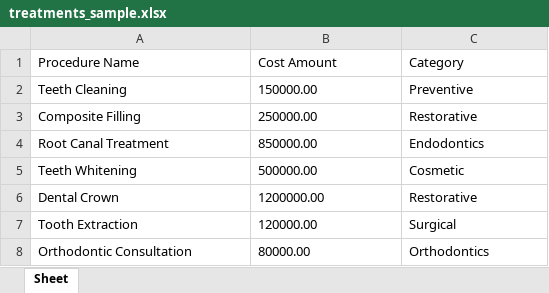
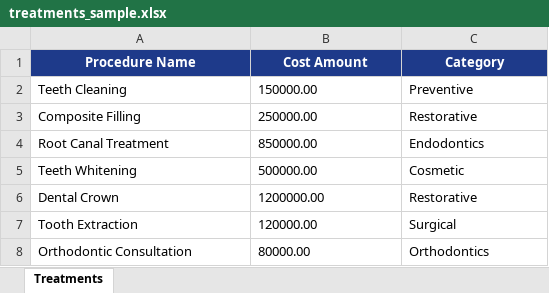
Before and after one commit to ssekimuli/dentichair-multitenant-backend, an Excel workbook: public/samples/treatments_sample.xlsx, sheet Treatments, drawn as a sheet; values as stored, in another font and other column widths than the file's, no borders; the diff names each change by its address in the sheet, - before the commit and + after, or states it on an @@ line.

```diff
--- a/public/samples/treatments_sample.xlsx (sheet Treatments)
+++ b/public/samples/treatments_sample.xlsx (sheet Treatments)
-sheet tab: Sheet
+sheet tab: Treatments
@@ A1:C1 fill: none → #1E3A8A, bold: off → on, text colour: black → #FFFFFF, alignment: left → center @@
```
Also changed, not shown: public/samples/employees_sample.xlsx, public/samples/patients_sample.xlsx, 20 other files.
